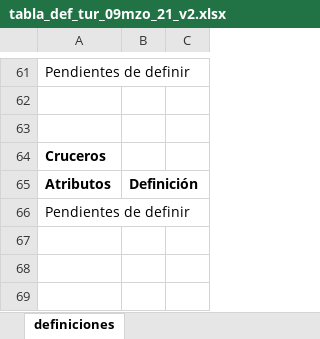
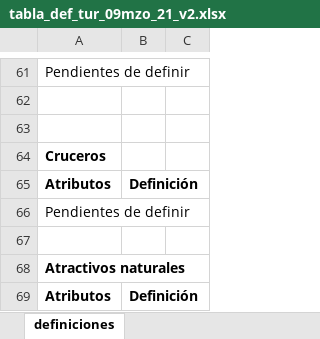
Before and after one commit to lancis-apc/fomix, an Excel workbook: docs/source/recursos/turismo/tabla_def_tur_09mzo_21_v2.xlsx, sheet definiciones, drawn as a sheet; only a part is shown, gaps mark what is left out; values as stored, in another font and other column widths than the file's, no borders; the diff covers the shown part only; the diff names each change by its address in the sheet, - before the commit and + after, or states it on an @@ line.

```diff
--- a/docs/source/recursos/turismo/tabla_def_tur_09mzo_21_v2.xlsx (sheet definiciones)
+++ b/docs/source/recursos/turismo/tabla_def_tur_09mzo_21_v2.xlsx (sheet definiciones)
+row 67: (empty)
+row 68: Atractivos naturales
+row 69: Atributos | Definición
```
Also changed, not shown: 3 added rows elsewhere in this sheet, 52 other files.
